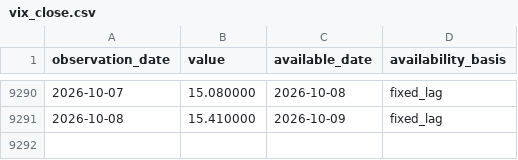
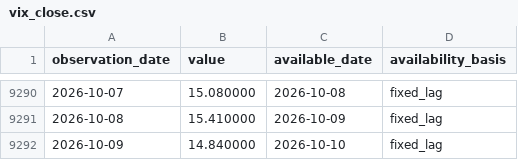
Before and after one commit to lava-chen/macro-regime-quant, a CSV file: data/raw/vix/vix_close.csv, drawn as a sheet; only a part is shown, gaps mark what is left out; the diff names each change by its address in the sheet, - before the commit and + after, or states it on an @@ line.

```diff
--- a/data/raw/vix/vix_close.csv
+++ b/data/raw/vix/vix_close.csv
+row 9292: 2026-10-09 | 14.840000 | 2026-10-10 | fixed_lag
```
Also changed, not shown: data/raw/vix/vix-daily.csv, data/raw/vix/vix-monthly.csv.
